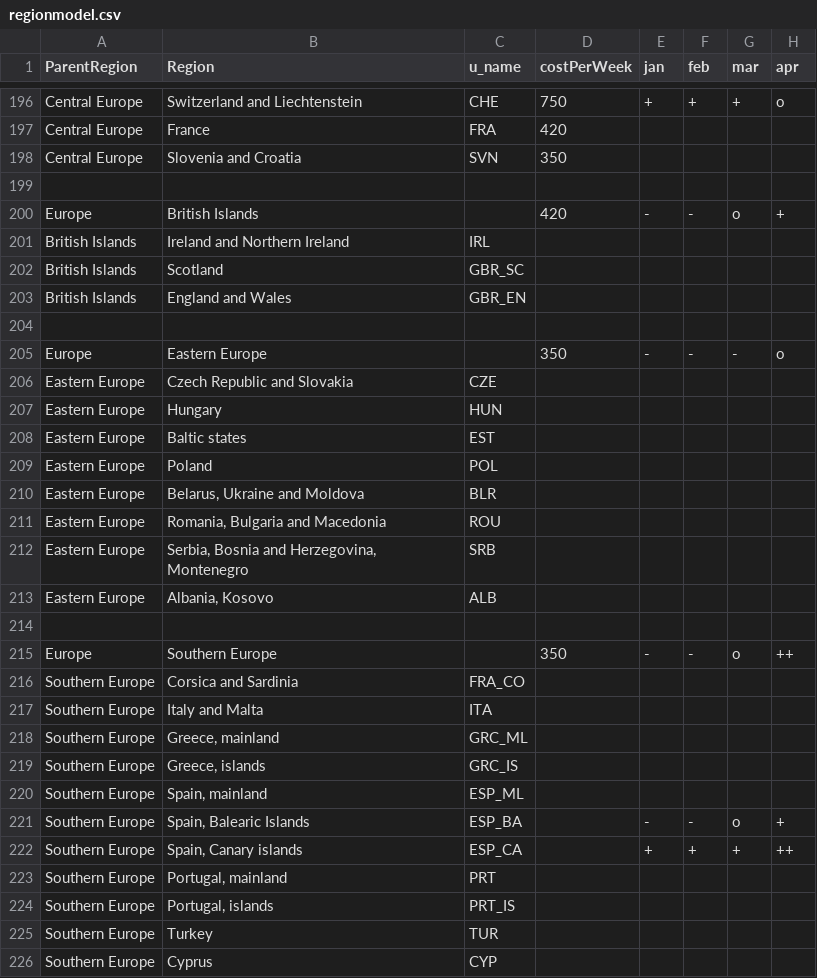
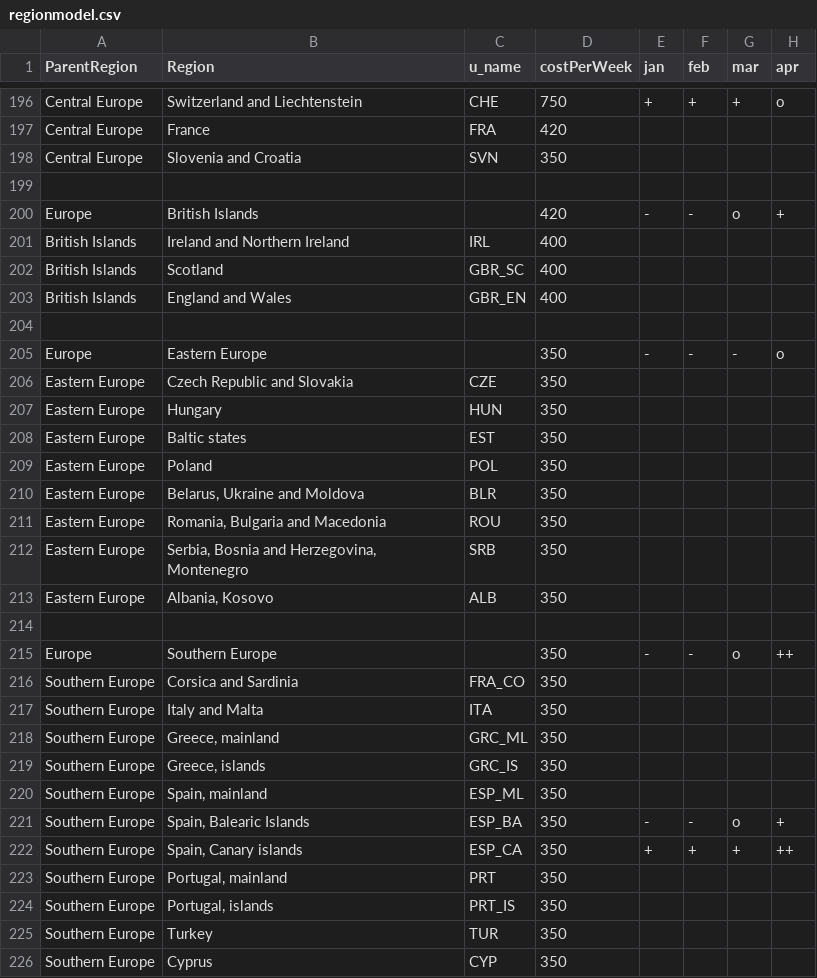
Before and after one commit to asalnesar/travel-data, a CSV file: regionmodel.csv, drawn as a sheet; only a part is shown, gaps mark what is left out; the diff covers the shown part only; the diff names each change by its address in the sheet, - before the commit and + after, or states it on an @@ line.

```diff
--- a/regionmodel.csv
+++ b/regionmodel.csv
-D201:D203 (costPerWeek): (empty)
+D201:D203 (costPerWeek): 400
-D206:D213 (costPerWeek): (empty)
+D206:D213 (costPerWeek): 350
-D216:D226 (costPerWeek): (empty)
+D216:D226 (costPerWeek): 350
```
Also changed, not shown: 66 edited cells elsewhere in this file.
